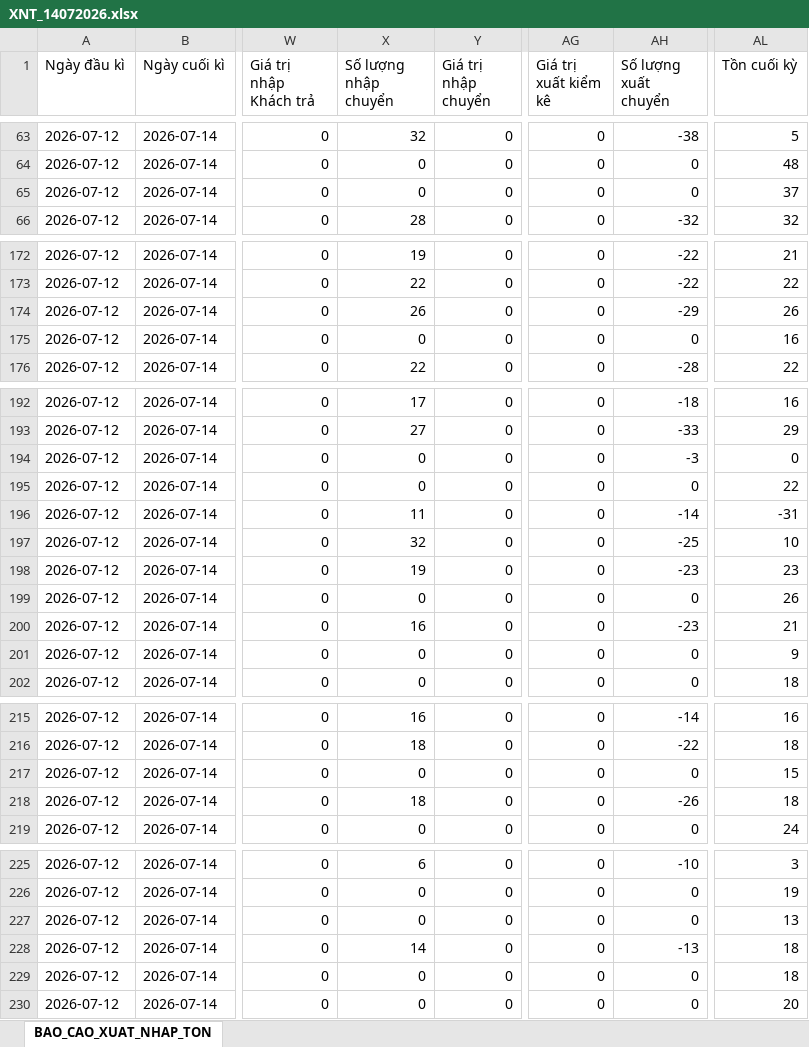
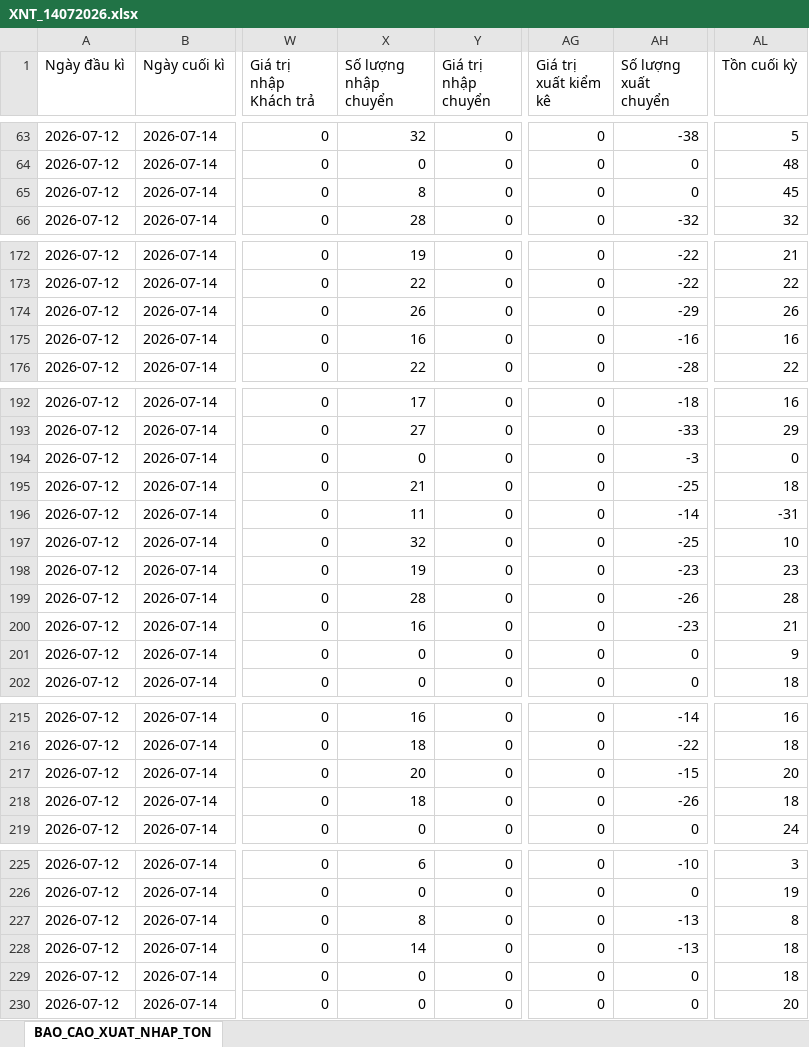
Before and after one commit to longdoanthanh-bot/dashboard-ro, an Excel workbook: data/TonKhoRo/XNT_14072026.xlsx, sheet BAO_CAO_XUAT_NHAP_TON, drawn as a sheet; only a part is shown, gaps mark what is left out; values as stored, in another font and other column widths than the file's, no borders; the diff covers the shown part only; the diff names each change by its address in the sheet, - before the commit and + after, or states it on an @@ line.

```diff
--- a/data/TonKhoRo/XNT_14072026.xlsx (sheet BAO_CAO_XUAT_NHAP_TON)
+++ b/data/TonKhoRo/XNT_14072026.xlsx (sheet BAO_CAO_XUAT_NHAP_TON)
-X65 (Số lượng nhập chuyển): 0
+X65 (Số lượng nhập chuyển): 8
-AL65 (Tồn cuối kỳ): 37
+AL65 (Tồn cuối kỳ): 45
-X175 (Số lượng nhập chuyển): 0
+X175 (Số lượng nhập chuyển): 16
-AH175 (Số lượng xuất chuyển): 0
+AH175 (Số lượng xuất chuyển): -16
-X195 (Số lượng nhập chuyển): 0
+X195 (Số lượng nhập chuyển): 21
-AH195 (Số lượng xuất chuyển): 0
+AH195 (Số lượng xuất chuyển): -25
-AL195 (Tồn cuối kỳ): 22
+AL195 (Tồn cuối kỳ): 18
-X199 (Số lượng nhập chuyển): 0
+X199 (Số lượng nhập chuyển): 28
-AH199 (Số lượng xuất chuyển): 0
+AH199 (Số lượng xuất chuyển): -26
-AL199 (Tồn cuối kỳ): 26
+AL199 (Tồn cuối kỳ): 28
-X217 (Số lượng nhập chuyển): 0
+X217 (Số lượng nhập chuyển): 20
-AH217 (Số lượng xuất chuyển): 0
+AH217 (Số lượng xuất chuyển): -15
-AL217 (Tồn cuối kỳ): 15
+AL217 (Tồn cuối kỳ): 20
-X227 (Số lượng nhập chuyển): 0
+X227 (Số lượng nhập chuyển): 8
-AH227 (Số lượng xuất chuyển): 0
+AH227 (Số lượng xuất chuyển): -13
-AL227 (Tồn cuối kỳ): 13
+AL227 (Tồn cuối kỳ): 8
```
Also changed, not shown: 6 edited cells elsewhere in this sheet, 3 other files.
